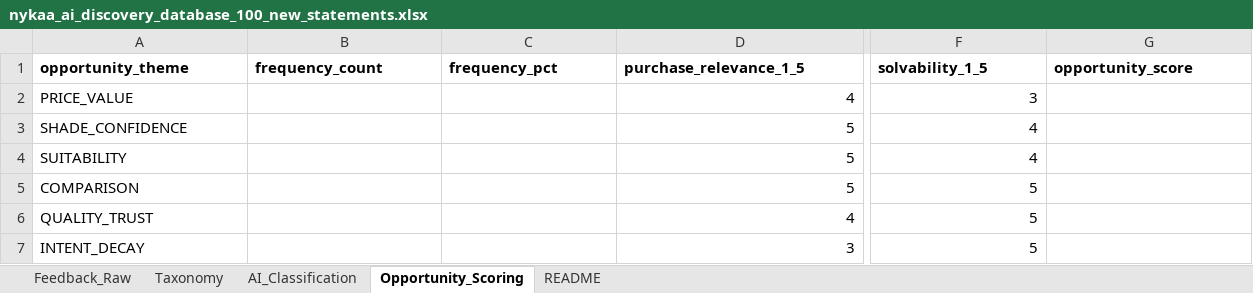
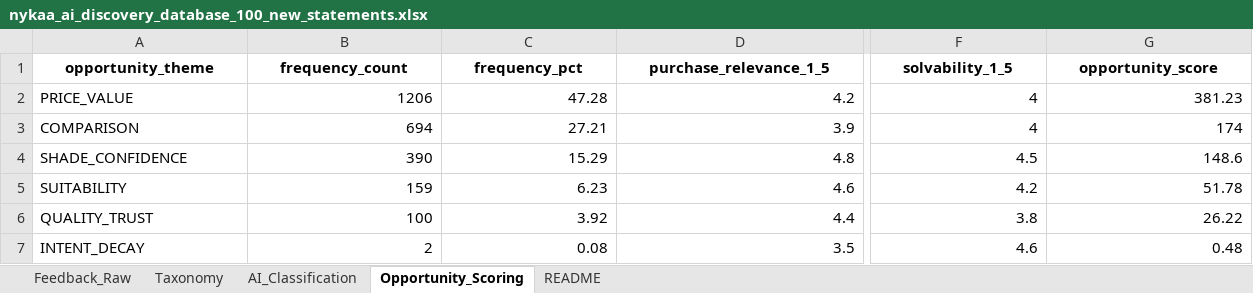
Before and after one commit to Sambit712/ai-review-analysis, an Excel workbook: data/uploads/nykaa_ai_discovery_database_100_new_statements.xlsx, sheet Opportunity_Scoring, drawn as a sheet; only a part is shown, gaps mark what is left out; values as stored, in another font and other column widths than the file's, no borders; removed rows and columns are numbered as before the commit, all else as after; rows hold the shown columns only; the diff covers the shown part only; the diff names each change by its address in the sheet, - before the commit and + after, or states it on an @@ line.

Commit message:
feat: update site with new primary statements database and 100 new statements, recompute AI enrichments and opportunity scoring

```diff
--- a/data/uploads/nykaa_ai_discovery_database_100_new_statements.xlsx (sheet Opportunity_Scoring)
+++ b/data/uploads/nykaa_ai_discovery_database_100_new_statements.xlsx (sheet Opportunity_Scoring)
-A1:G1 alignment: left
+A1:G1 alignment: center
-B2 (frequency_count): (empty)
+B2 (frequency_count): 1206
-C2 (frequency_pct): (empty)
+C2 (frequency_pct): 47.28
-D2 (purchase_relevance_1_5): 4
+D2 (purchase_relevance_1_5): 4.2
-F2 (solvability_1_5): 3
+F2 (solvability_1_5): 4
-G2 (opportunity_score): (empty)
+G2 (opportunity_score): 381.23
+row 3: COMPARISON | 694 | 27.21 | 3.9 | 4 | 174
-B4 (frequency_count): (empty)
+B4 (frequency_count): 390
-C4 (frequency_pct): (empty)
+C4 (frequency_pct): 15.29
-D4 (purchase_relevance_1_5): 5
+D4 (purchase_relevance_1_5): 4.8
-F4 (solvability_1_5): 4
+F4 (solvability_1_5): 4.5
-G4 (opportunity_score): (empty)
+G4 (opportunity_score): 148.6
-B5 (frequency_count): (empty)
+B5 (frequency_count): 159
-C5 (frequency_pct): (empty)
+C5 (frequency_pct): 6.23
-D5 (purchase_relevance_1_5): 5
+D5 (purchase_relevance_1_5): 4.6
-F5 (solvability_1_5): 4
+F5 (solvability_1_5): 4.2
-G5 (opportunity_score): (empty)
+G5 (opportunity_score): 51.78
-row 5: COMPARISON |  |  | 5 | 5
-B6 (frequency_count): (empty)
+B6 (frequency_count): 100
-C6 (frequency_pct): (empty)
+C6 (frequency_pct): 3.92
-D6 (purchase_relevance_1_5): 4
+D6 (purchase_relevance_1_5): 4.4
-F6 (solvability_1_5): 5
+F6 (solvability_1_5): 3.8
-G6 (opportunity_score): (empty)
+G6 (opportunity_score): 26.22
-B7 (frequency_count): (empty)
+B7 (frequency_count): 2
-C7 (frequency_pct): (empty)
+C7 (frequency_pct): 0.08
-D7 (purchase_relevance_1_5): 3
+D7 (purchase_relevance_1_5): 3.5
-F7 (solvability_1_5): 5
+F7 (solvability_1_5): 4.6
-G7 (opportunity_score): (empty)
+G7 (opportunity_score): 0.48
```
Also changed, not shown: 1 removed column, 4 edited cells and cell formats elsewhere in this sheet, sheet AI_Classification, 20 other files.
